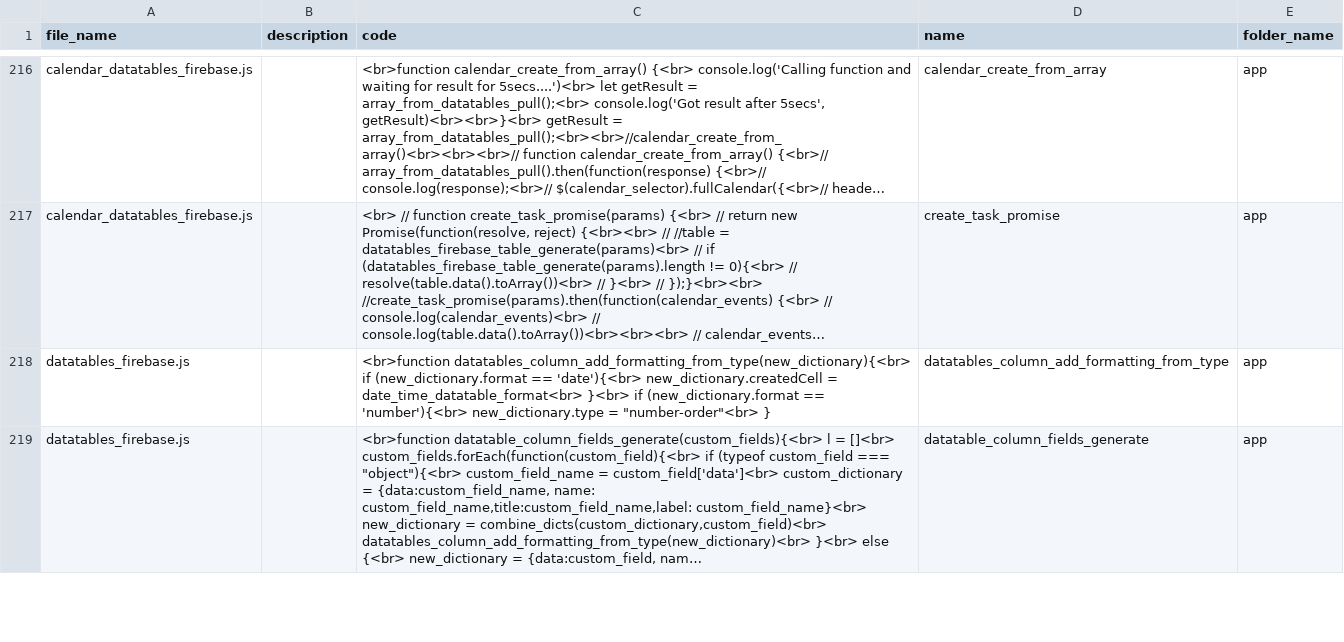
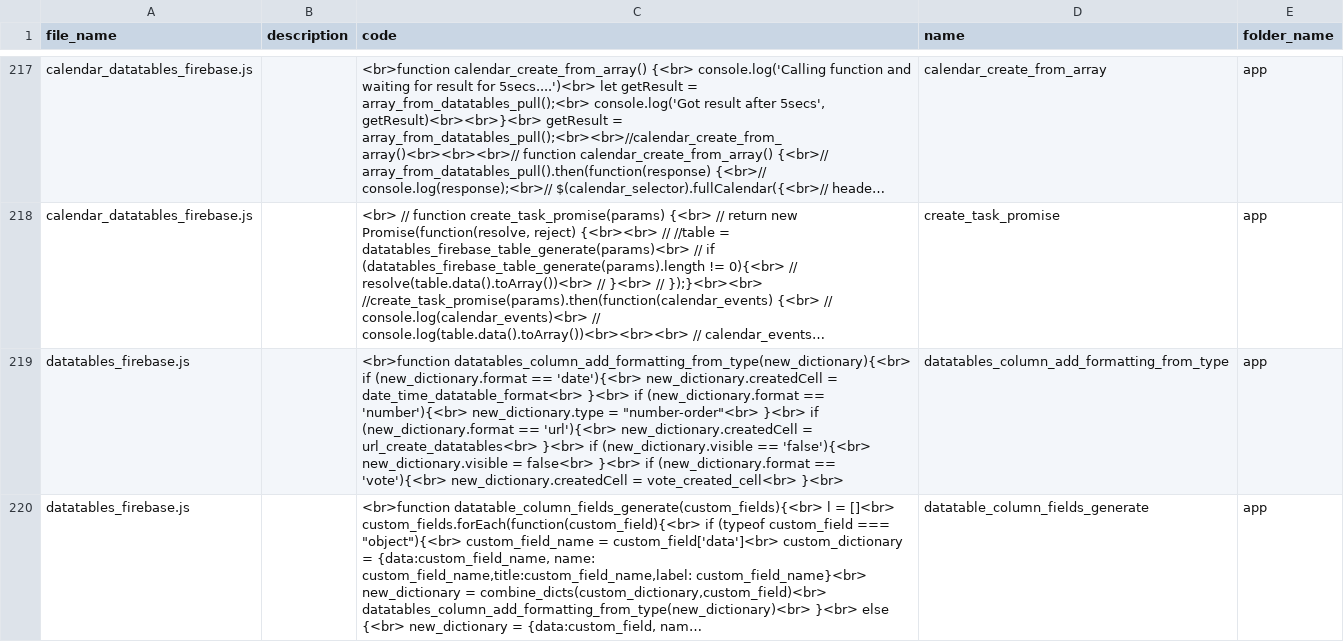
Before and after one commit to ChrisCruze/jutility, a CSV file: functions.csv, drawn as a sheet; only a part is shown, gaps mark what is left out; long unchanged cells end in …; addresses are those after the commit; the diff covers the shown part only; the diff names each change by its address in the sheet, - before the commit and + after, or states it on an @@ line.

```diff
--- a/functions.csv
+++ b/functions.csv
-C219 (code): …= "number-order"<br> }
+C219 (code): …= "number-order"<br> }<br> if (new_dictionary.format == 'url'){<br> new_dictionary.createdCell = url_create_datatables<br> }<br> if (new_dictionary.visible == 'false'){<br> new_dictionary.visible = false<br> }<br> if (new_dictionary.format == 'vote'){<br> new_dictionary.createdCell = vote_created_cell<br> }<br>
```
Also changed, not shown: 1 added row and 4 edited cells elsewhere in this file, 5 other files.
